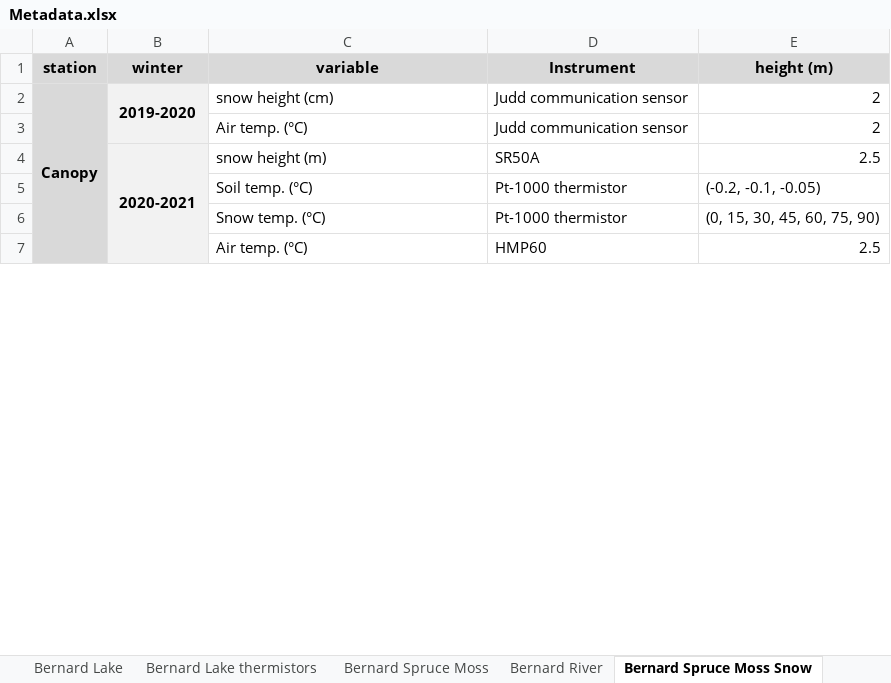
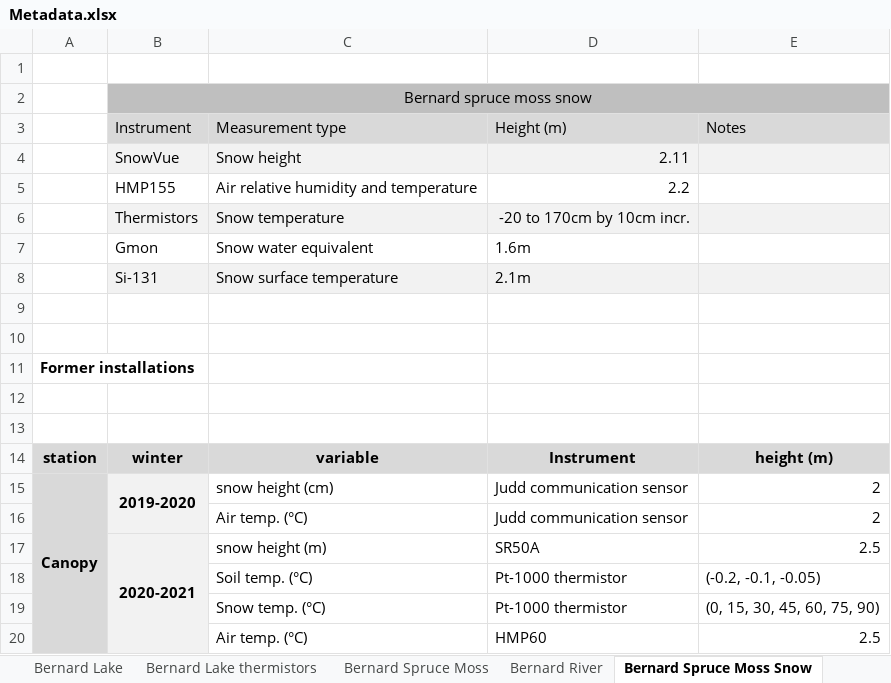
Before and after one commit to AntoineThiboult/Ro2_data_worflow, an Excel workbook: Resources/Metadata.xlsx, sheet Bernard Spruce Moss Snow, drawn as a sheet; only a part is shown; values as stored, in another font and other column widths than the file's, no borders; the diff names each change by its address in the sheet, - before the commit and + after, or states it on an @@ line.

Commit message:
Update BSM snow description

```diff
--- a/Resources/Metadata.xlsx (sheet Bernard Spruce Moss Snow)
+++ b/Resources/Metadata.xlsx (sheet Bernard Spruce Moss Snow)
+row 1: (empty)
+row 2:  | Bernard spruce moss snow
+row 3:  | Instrument | Measurement type | Height (m) | Notes
+row 4:  | SnowVue | Snow height | 2.11
+row 5:  | HMP155 | Air relative humidity and temperature | 2.2
+row 6:  | Thermistors | Snow temperature | -20 to 170cm by 10cm incr.
+row 7:  | Gmon | Snow water equivalent | 1.6m
+row 8:  | Si-131 | Snow surface temperature | 2.1m
+row 9: (empty)
+row 10: (empty)
+row 11: Former installations
+row 12: (empty)
+row 13: (empty)
```
Also changed, not shown: charts or pictures, Resources/Variable_description_full.xlsx.
